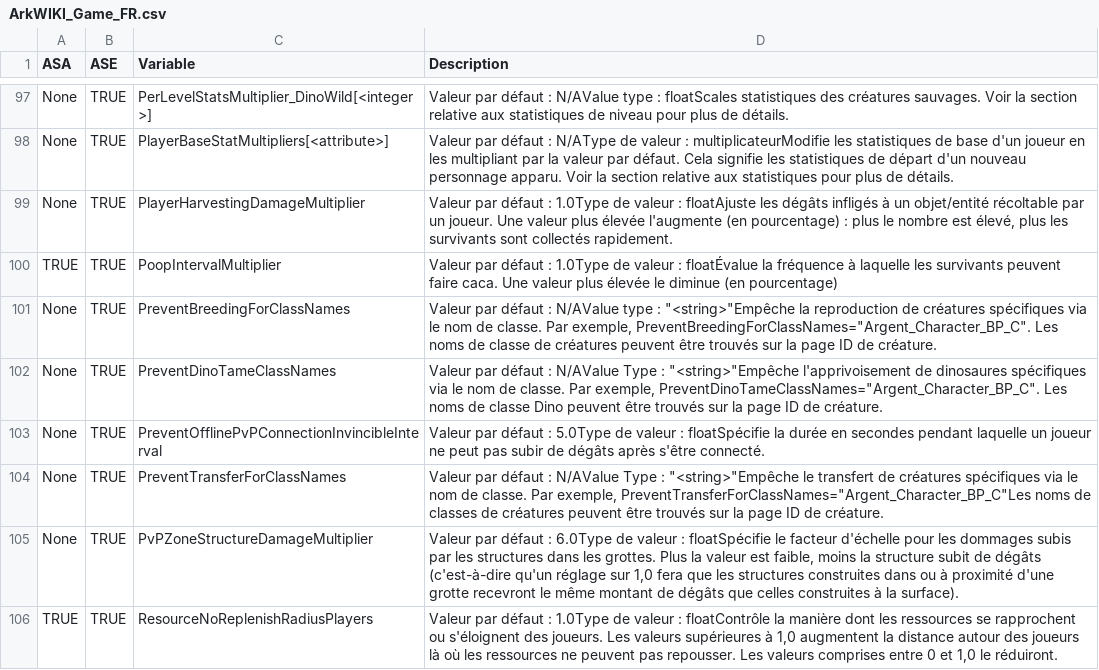
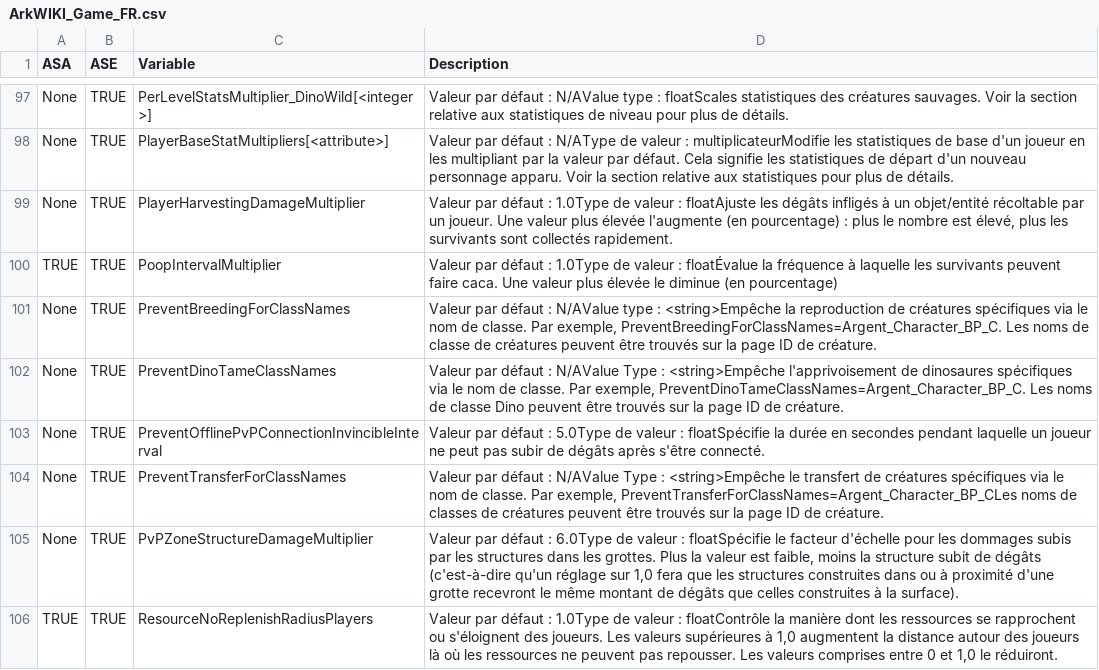
Before and after one commit to Olrik-WP/ASADedicatedManager_Releases, a CSV file: WikiTemplate/ArkWIKI_Game_FR.csv, drawn as a sheet; only a part is shown, gaps mark what is left out; the diff names each change by its address in the sheet, - before the commit and + after, or states it on an @@ line.

```diff
--- a/WikiTemplate/ArkWIKI_Game_FR.csv
+++ b/WikiTemplate/ArkWIKI_Game_FR.csv
-D101 (Description): …type : "<string>"Empêche la reproduction de créatures spécifiques via le nom de classe. Par exemple, PreventBreedingForClassNames="Argent_Character_BP_C". Les noms…
+D101 (Description): …type : <string>Empêche la reproduction de créatures spécifiques via le nom de classe. Par exemple, PreventBreedingForClassNames=Argent_Character_BP_C. Les noms…
-D102 (Description): …Type : "<string>"Empêche l'apprivoisement de dinosaures spécifiques via le nom de classe. Par exemple, PreventDinoTameClassNames="Argent_Character_BP_C". Les noms…
+D102 (Description): …Type : <string>Empêche l'apprivoisement de dinosaures spécifiques via le nom de classe. Par exemple, PreventDinoTameClassNames=Argent_Character_BP_C. Les noms…
-D104 (Description): …Type : "<string>"Empêche le transfert de créatures spécifiques via le nom de classe. Par exemple, PreventTransferForClassNames="Argent_Character_BP_C"Les noms de…
+D104 (Description): …Type : <string>Empêche le transfert de créatures spécifiques via le nom de classe. Par exemple, PreventTransferForClassNames=Argent_Character_BP_CLes noms de…
```
Also changed, not shown: WikiTemplate/ArkWIKI_GameUserSettings_EN.csv, WikiTemplate/ArkWIKI_GameUserSettings_FR.csv, 19 other files.
